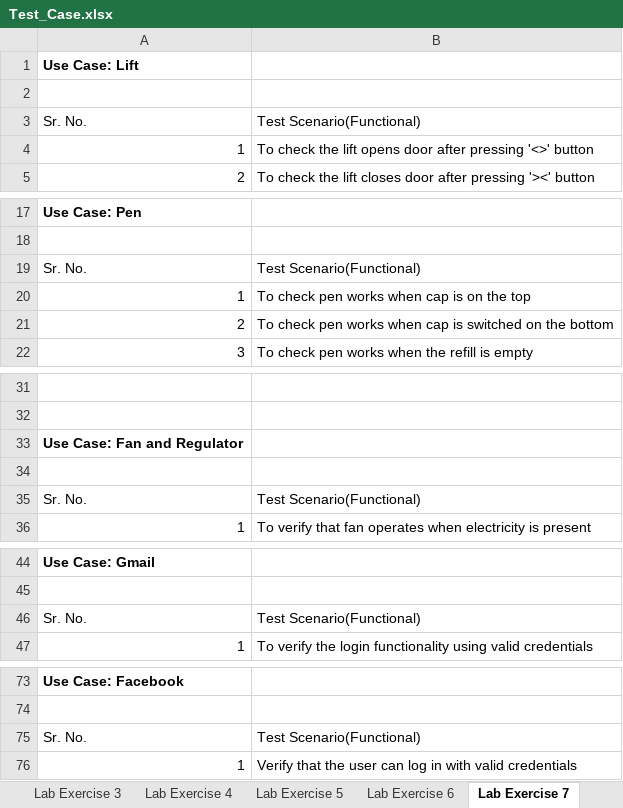
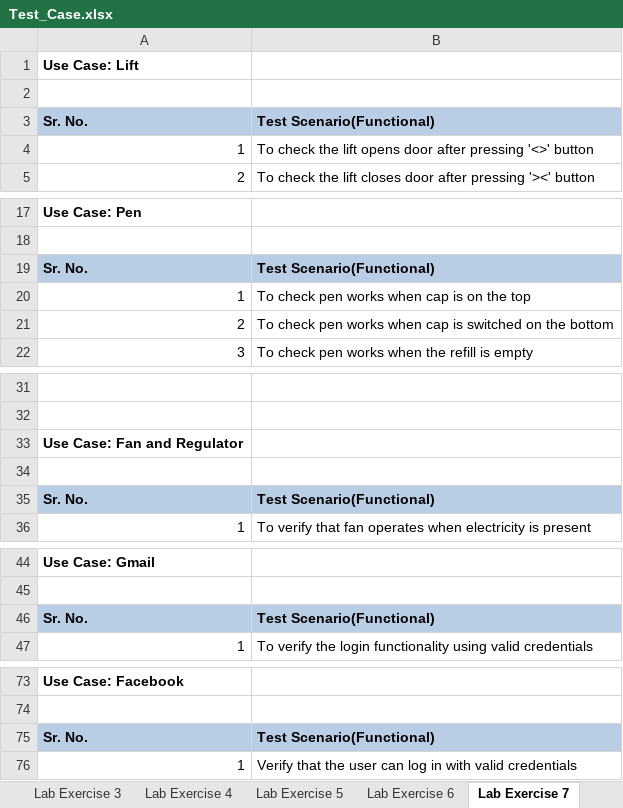
Before and after one commit to Divyamc4/SEED_SDET_COURSE_MANUAL_TESTING, an Excel workbook: Test_Case.xlsx, sheet Lab Exercise 7, drawn as a sheet; only a part is shown, gaps mark what is left out; values as stored, in another font and other column widths than the file's, no borders; the diff covers the shown part only; the diff names each change by its address in the sheet, - before the commit and + after, or states it on an @@ line.

```diff
--- a/Test_Case.xlsx (sheet Lab Exercise 7)
+++ b/Test_Case.xlsx (sheet Lab Exercise 7)
@@ A3:B3 fill: none → #B9CDE5, bold: off → on @@
@@ A19:B19 fill: none → #B9CDE5, bold: off → on @@
@@ A35:B35 fill: none → #B9CDE5, bold: off → on @@
@@ A46:B46 fill: none → #B9CDE5, bold: off → on @@
@@ A75:B75 fill: none → #B9CDE5, bold: off → on @@
```
Also changed, not shown: cell formats elsewhere in this sheet, sheet Lab Exercise 8, sheet Lab Exercise 10, sheet Session Work, sheet Lab Exercise 3, sheet Lab Exercise 9, sheet Chapter 11, 4 more sheets, other sheet tabs.
